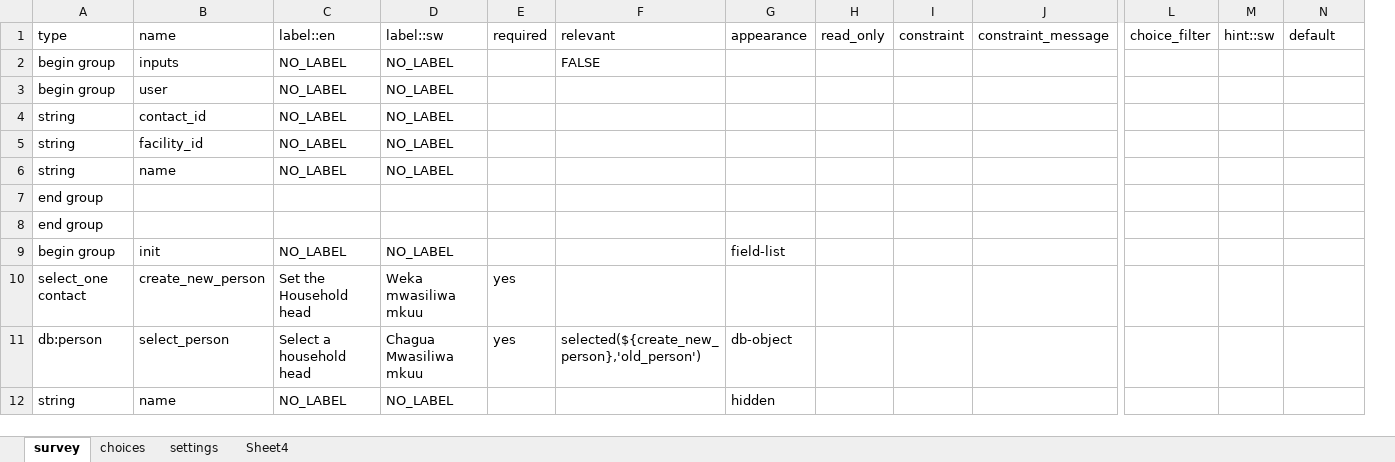
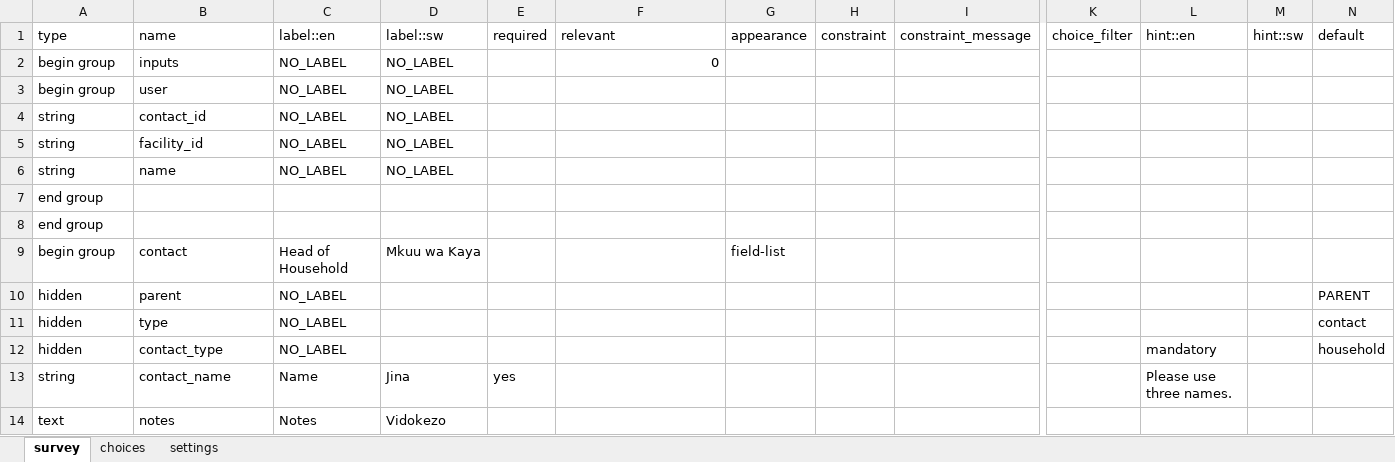
Before and after one commit to medic/cht-accelerator, an Excel workbook: POSHIT/Example CHT application/malaria-usecase-cht/forms/contact/household-create.xlsx, sheet survey, drawn as a sheet; only a part is shown, gaps mark what is left out; values as stored, in another font and other column widths than the file's, no cell formats; conditional formats not drawn; removed rows and columns are numbered as before the commit, all else as after; rows hold the shown columns only; the diff covers the shown part only; the diff names each change by its address in the sheet, - before the commit and + after, or states it on an @@ line.

Commit message:
added updated contact creation and edit forms

```diff
--- a/POSHIT/Example CHT application/malaria-usecase-cht/forms/contact/household-create.xlsx (sheet survey)
+++ b/POSHIT/Example CHT application/malaria-usecase-cht/forms/contact/household-create.xlsx (sheet survey)
-sheet tab: Sheet4
-column H (read_only), empty
+column L (hint::en), empty
-F2 (relevant): FALSE
+F2 (relevant): 0
-B9 (name): init
+B9 (name): contact
-C9 (label::en): NO_LABEL
+C9 (label::en): Head of Household
-D9 (label::sw): NO_LABEL
+D9 (label::sw): Mkuu wa Kaya
-row 10: select_one contact | create_new_person | Set the Household head | Weka mwasiliwa mkuu | yes
-row 11: db:person | select_person | Select a household head | Chagua Mwasiliwa mkuu | yes | selected(${create_new_person},'old_person') | db-object
-row 12: string | name | NO_LABEL | NO_LABEL |  |  | hidden
+row 10: hidden | parent | NO_LABEL |  |  |  |  |  |  |  |  |  | PARENT
+row 11: hidden | type | NO_LABEL |  |  |  |  |  |  |  |  |  | contact
+row 12: hidden | contact_type | NO_LABEL |  |  |  |  |  |  |  | mandatory |  | household
+row 13: string | contact_name | Name | Jina | yes |  |  |  |  |  | Please use three names.
+row 14: text | notes | Notes | Vidokezo
```
Also changed, not shown: 31 added rows, 53 removed rows, 2 moved rows and 57 edited cells elsewhere in this sheet, sheet choices, sheet settings, cell formats, POSHIT/Example CHT application/malaria-usecase-cht/forms/contact/community_health_area-create.xlsx, POSHIT/Example CHT application/malaria-usecase-cht/forms/contact/community_health_area-edit.xlsx, 8 other files.
